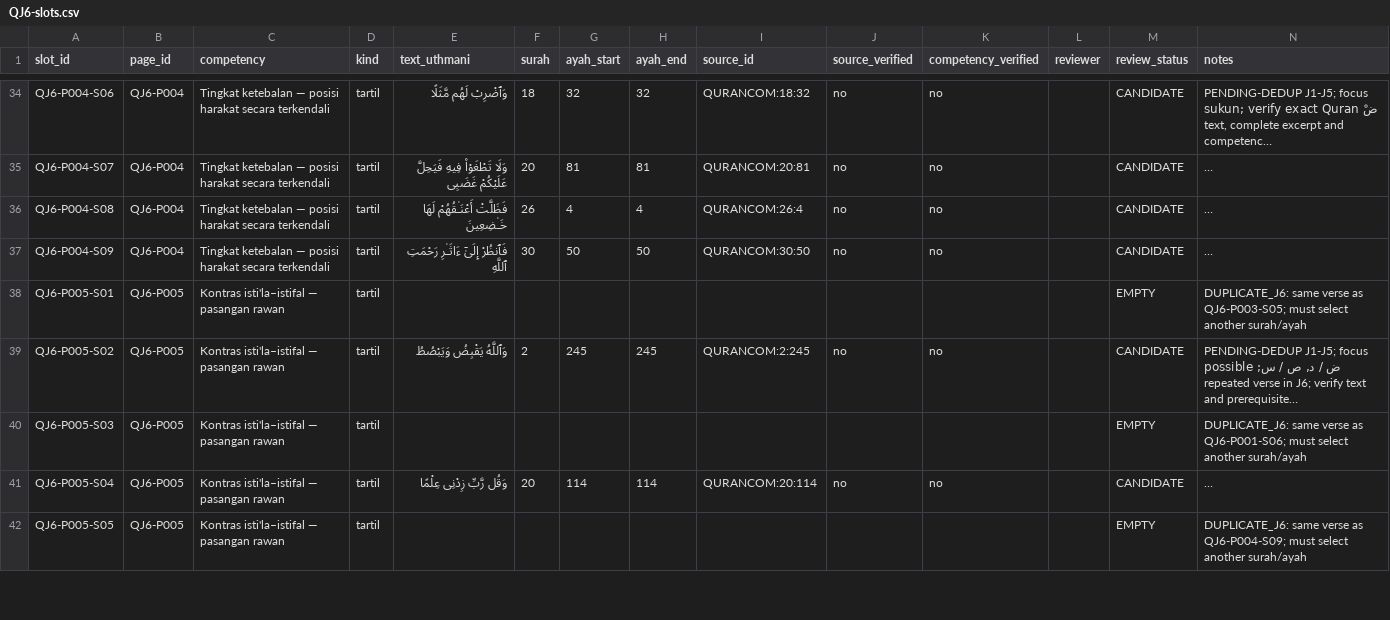
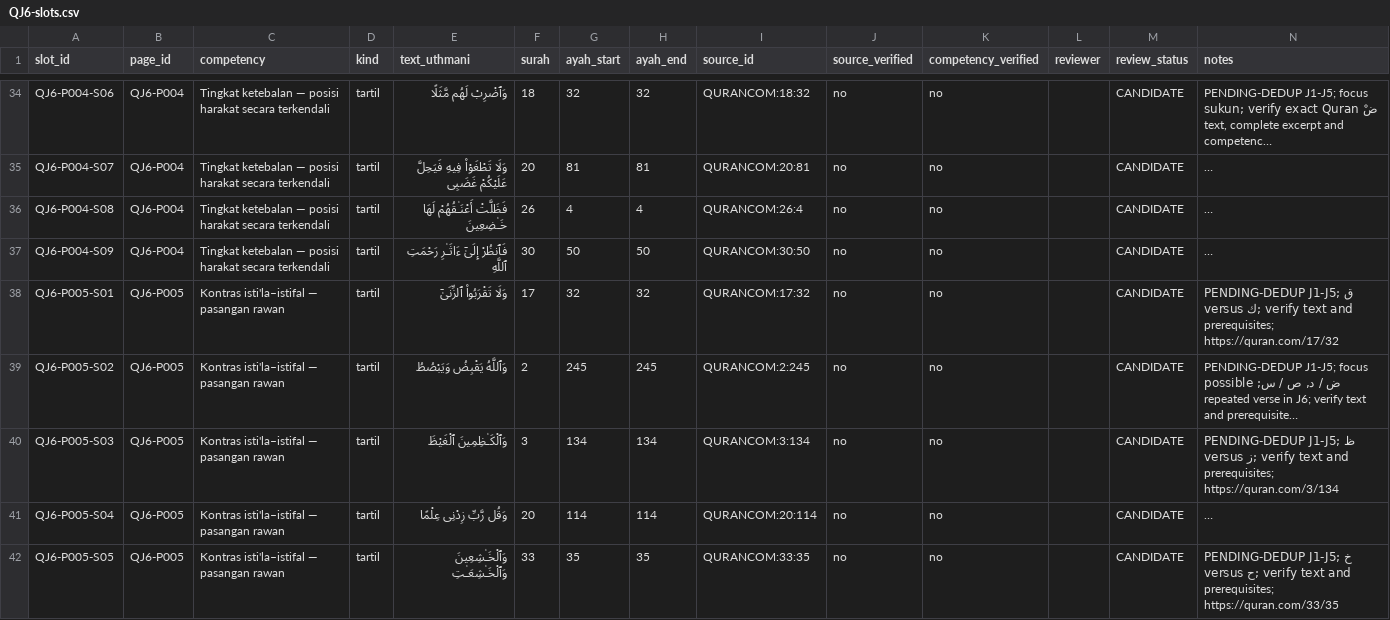
Before and after one commit to pesantrenriqa-boop/QURBATA, a CSV file: books/jilid-6/tools/QJ6-slots.csv, drawn as a sheet; only a part is shown, gaps mark what is left out; long unchanged cells end in …; the diff covers the shown part only; the diff names each change by its address in the sheet, - before the commit and + after, or states it on an @@ line.

Commit message:
Refill six P005 slots with unique non-Juz-Amma candidates and keep prohibited Juz Amma slot empty

```diff
--- a/books/jilid-6/tools/QJ6-slots.csv
+++ b/books/jilid-6/tools/QJ6-slots.csv
-E38 (text_uthmani): (empty)
+E38 (text_uthmani): وَلَا تَقْرَبُوا۟ ٱلزِّنَىٰٓ
-F38 (surah): (empty)
+F38 (surah): 17
-G38 (ayah_start): (empty)
+G38 (ayah_start): 32
-H38 (ayah_end): (empty)
+H38 (ayah_end): 32
-I38 (source_id): (empty)
+I38 (source_id): QURANCOM:17:32
-J38 (source_verified): (empty)
+J38 (source_verified): no
-K38 (competency_verified): (empty)
+K38 (competency_verified): no
-M38 (review_status): EMPTY
+M38 (review_status): CANDIDATE
-N38 (notes): DUPLICATE_J6: same verse as QJ6-P003-S05; must select another surah/ayah
+N38 (notes): PENDING-DEDUP J1-J5; ق versus ك; verify text and prerequisites; https://quran.com/17/32
-E40 (text_uthmani): (empty)
+E40 (text_uthmani): وَٱلْكَـٰظِمِينَ ٱلْغَيْظَ
-F40 (surah): (empty)
+F40 (surah): 3
-G40 (ayah_start): (empty)
+G40 (ayah_start): 134
-H40 (ayah_end): (empty)
+H40 (ayah_end): 134
-I40 (source_id): (empty)
+I40 (source_id): QURANCOM:3:134
-J40 (source_verified): (empty)
+J40 (source_verified): no
-K40 (competency_verified): (empty)
+K40 (competency_verified): no
-M40 (review_status): EMPTY
+M40 (review_status): CANDIDATE
-N40 (notes): DUPLICATE_J6: same verse as QJ6-P001-S06; must select another surah/ayah
+N40 (notes): PENDING-DEDUP J1-J5; ظ versus ز; verify text and prerequisites; https://quran.com/3/134
-E42 (text_uthmani): (empty)
+E42 (text_uthmani): وَٱلْخَـٰشِعِينَ وَٱلْخَـٰشِعَـٰتِ
-F42 (surah): (empty)
+F42 (surah): 33
-G42 (ayah_start): (empty)
+G42 (ayah_start): 35
-H42 (ayah_end): (empty)
+H42 (ayah_end): 35
-I42 (source_id): (empty)
+I42 (source_id): QURANCOM:33:35
-J42 (source_verified): (empty)
+J42 (source_verified): no
-K42 (competency_verified): (empty)
+K42 (competency_verified): no
-M42 (review_status): EMPTY
+M42 (review_status): CANDIDATE
-N42 (notes): DUPLICATE_J6: same verse as QJ6-P004-S09; must select another surah/ayah
+N42 (notes): PENDING-DEDUP J1-J5; خ versus ح; verify text and prerequisites; https://quran.com/33/35
```
Also changed, not shown: 27 edited cells elsewhere in this file.
